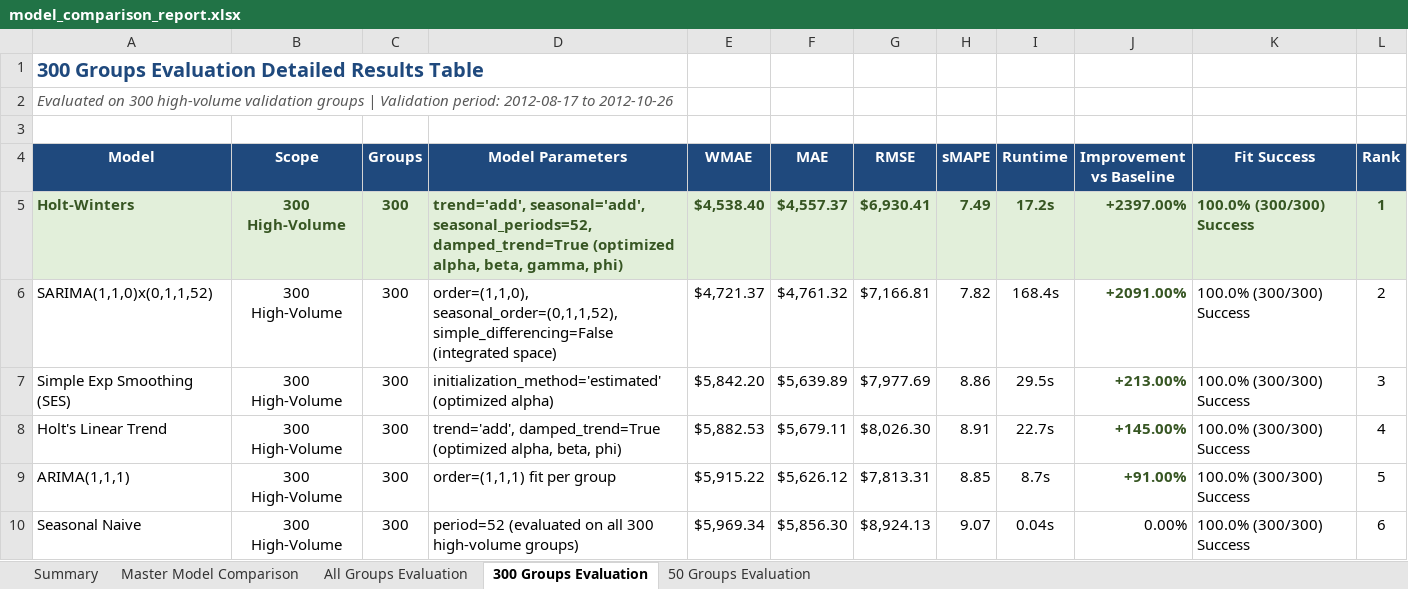
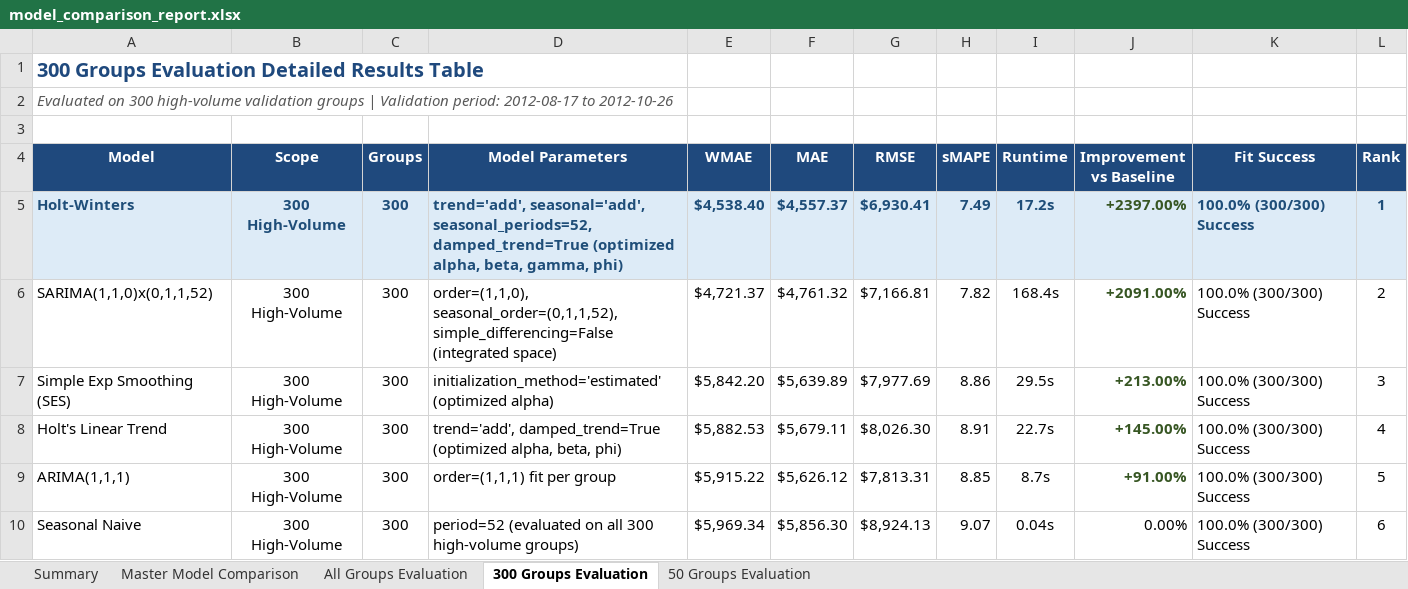
Before and after one commit to RahulN25/sales-forecasting-inventory-optimization, an Excel workbook: results/model_comparison_report.xlsx, sheet 300 Groups Evaluation, drawn as a sheet; values as stored, in another font and other column widths than the file's, no borders; the diff names each change by its address in the sheet, - before the commit and + after, or states it on an @@ line.

```diff
--- a/results/model_comparison_report.xlsx (sheet 300 Groups Evaluation)
+++ b/results/model_comparison_report.xlsx (sheet 300 Groups Evaluation)
-A5:L5 fill: #E2EFDA
+A5:L5 fill: #DDEBF7
-A5:I5 text colour: #375623
+A5:I5 text colour: #1F4E79
-K5:L5 text colour: #375623
+K5:L5 text colour: #1F4E79
```
Also changed, not shown: sheet Master Model Comparison, sheet All Groups Evaluation, sheet 50 Groups Evaluation, sheet Summary.
